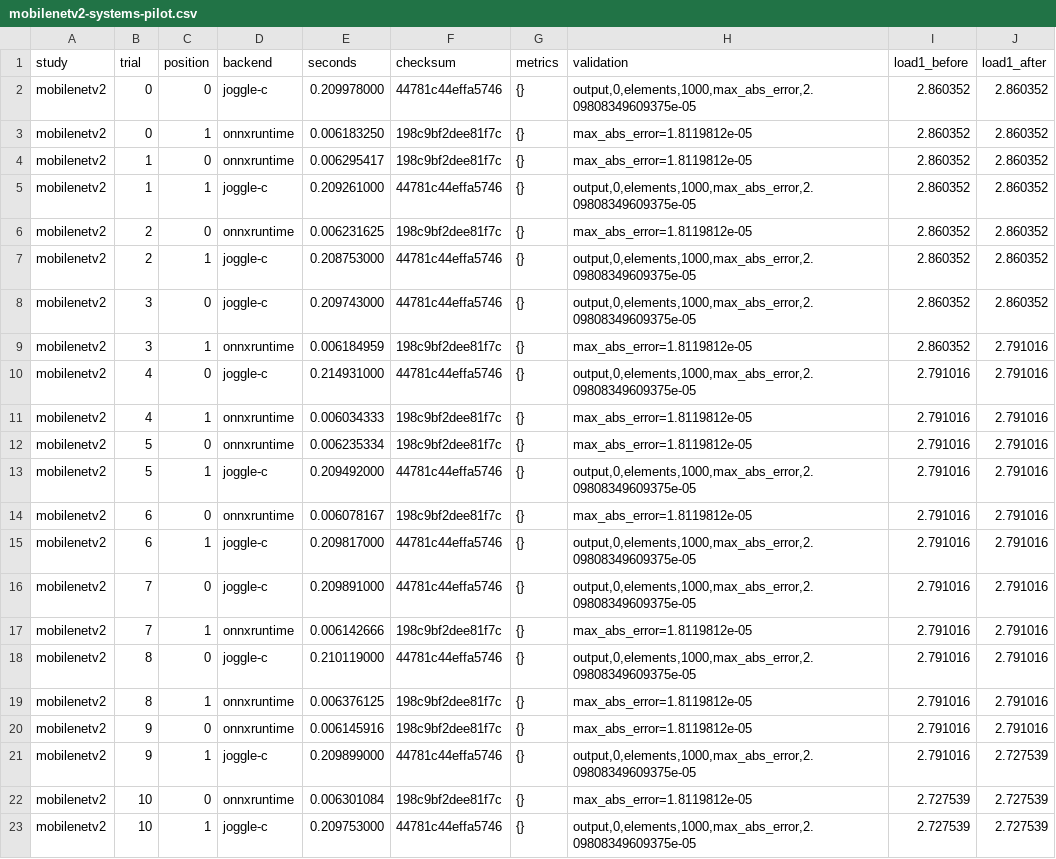
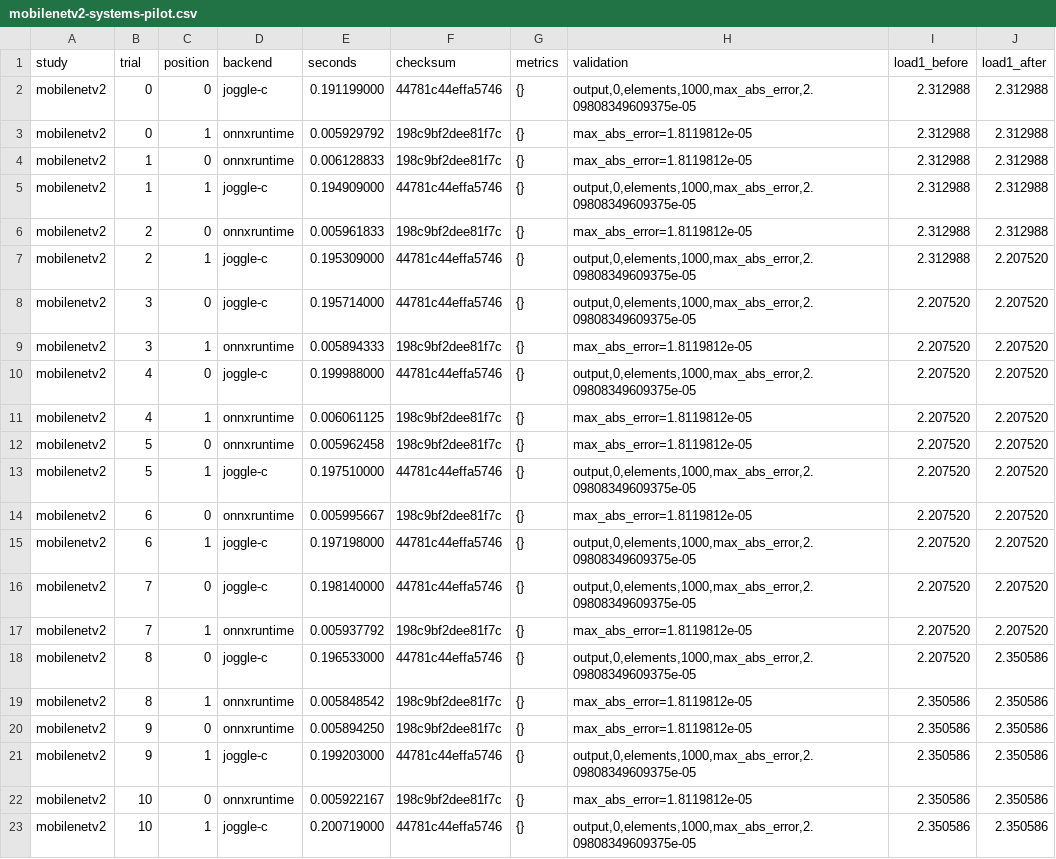
Before and after one commit to lancerstadium/joggle, a CSV file: paper/data/mobilenetv2-systems-pilot.csv, drawn as a sheet; only a part is shown; the diff covers the shown part only.

Commit message:
Refresh independent system evidence

```diff
--- a/paper/data/mobilenetv2-systems-pilot.csv
+++ b/paper/data/mobilenetv2-systems-pilot.csv
@@ -1,23 +1,23 @@
 study,trial,position,backend,seconds,checksum,metrics,validation,load1_before,load1_after
-mobilenetv2,0,0,joggle-c,0.209978000,44781c44effa5746,{},"output,0,elements,1000,max_abs_error,2.09808349609375e-05",2.860352,2.860352
-mobilenetv2,0,1,onnxruntime,0.006183250,198c9bf2dee81f7c,{},max_abs_error=1.8119812e-05,2.860352,2.860352
-mobilenetv2,1,0,onnxruntime,0.006295417,198c9bf2dee81f7c,{},max_abs_error=1.8119812e-05,2.860352,2.860352
-mobilenetv2,1,1,joggle-c,0.209261000,44781c44effa5746,{},"output,0,elements,1000,max_abs_error,2.09808349609375e-05",2.860352,2.860352
-mobilenetv2,2,0,onnxruntime,0.006231625,198c9bf2dee81f7c,{},max_abs_error=1.8119812e-05,2.860352,2.860352
-mobilenetv2,2,1,joggle-c,0.208753000,44781c44effa5746,{},"output,0,elements,1000,max_abs_error,2.09808349609375e-05",2.860352,2.860352
-mobilenetv2,3,0,joggle-c,0.209743000,44781c44effa5746,{},"output,0,elements,1000,max_abs_error,2.09808349609375e-05",2.860352,2.860352
-mobilenetv2,3,1,onnxruntime,0.006184959,198c9bf2dee81f7c,{},max_abs_error=1.8119812e-05,2.860352,2.791016
-mobilenetv2,4,0,joggle-c,0.214931000,44781c44effa5746,{},"output,0,elements,1000,max_abs_error,2.09808349609375e-05",2.791016,2.791016
-mobilenetv2,4,1,onnxruntime,0.006034333,198c9bf2dee81f7c,{},max_abs_error=1.8119812e-05,2.791016,2.791016
-mobilenetv2,5,0,onnxruntime,0.006235334,198c9bf2dee81f7c,{},max_abs_error=1.8119812e-05,2.791016,2.791016
-mobilenetv2,5,1,joggle-c,0.209492000,44781c44effa5746,{},"output,0,elements,1000,max_abs_error,2.09808349609375e-05",2.791016,2.791016
-mobilenetv2,6,0,onnxruntime,0.006078167,198c9bf2dee81f7c,{},max_abs_error=1.8119812e-05,2.791016,2.791016
-mobilenetv2,6,1,joggle-c,0.209817000,44781c44effa5746,{},"output,0,elements,1000,max_abs_error,2.09808349609375e-05",2.791016,2.791016
-mobilenetv2,7,0,joggle-c,0.209891000,44781c44effa5746,{},"output,0,elements,1000,max_abs_error,2.09808349609375e-05",2.791016,2.791016
-mobilenetv2,7,1,onnxruntime,0.006142666,198c9bf2dee81f7c,{},max_abs_error=1.8119812e-05,2.791016,2.791016
-mobilenetv2,8,0,joggle-c,0.210119000,44781c44effa5746,{},"output,0,elements,1000,max_abs_error,2.09808349609375e-05",2.791016,2.791016
-mobilenetv2,8,1,onnxruntime,0.006376125,198c9bf2dee81f7c,{},max_abs_error=1.8119812e-05,2.791016,2.791016
-mobilenetv2,9,0,onnxruntime,0.006145916,198c9bf2dee81f7c,{},max_abs_error=1.8119812e-05,2.791016,2.791016
-mobilenetv2,9,1,joggle-c,0.209899000,44781c44effa5746,{},"output,0,elements,1000,max_abs_error,2.09808349609375e-05",2.791016,2.727539
-mobilenetv2,10,0,onnxruntime,0.006301084,198c9bf2dee81f7c,{},max_abs_error=1.8119812e-05,2.727539,2.727539
-mobilenetv2,10,1,joggle-c,0.209753000,44781c44effa5746,{},"output,0,elements,1000,max_abs_error,2.09808349609375e-05",2.727539,2.727539
+mobilenetv2,0,0,joggle-c,0.191199000,44781c44effa5746,{},"output,0,elements,1000,max_abs_error,2.09808349609375e-05",2.312988,2.312988
+mobilenetv2,0,1,onnxruntime,0.005929792,198c9bf2dee81f7c,{},max_abs_error=1.8119812e-05,2.312988,2.312988
+mobilenetv2,1,0,onnxruntime,0.006128833,198c9bf2dee81f7c,{},max_abs_error=1.8119812e-05,2.312988,2.312988
+mobilenetv2,1,1,joggle-c,0.194909000,44781c44effa5746,{},"output,0,elements,1000,max_abs_error,2.09808349609375e-05",2.312988,2.312988
+mobilenetv2,2,0,onnxruntime,0.005961833,198c9bf2dee81f7c,{},max_abs_error=1.8119812e-05,2.312988,2.312988
+mobilenetv2,2,1,joggle-c,0.195309000,44781c44effa5746,{},"output,0,elements,1000,max_abs_error,2.09808349609375e-05",2.312988,2.207520
+mobilenetv2,3,0,joggle-c,0.195714000,44781c44effa5746,{},"output,0,elements,1000,max_abs_error,2.09808349609375e-05",2.207520,2.207520
+mobilenetv2,3,1,onnxruntime,0.005894333,198c9bf2dee81f7c,{},max_abs_error=1.8119812e-05,2.207520,2.207520
+mobilenetv2,4,0,joggle-c,0.199988000,44781c44effa5746,{},"output,0,elements,1000,max_abs_error,2.09808349609375e-05",2.207520,2.207520
+mobilenetv2,4,1,onnxruntime,0.006061125,198c9bf2dee81f7c,{},max_abs_error=1.8119812e-05,2.207520,2.207520
+mobilenetv2,5,0,onnxruntime,0.005962458,198c9bf2dee81f7c,{},max_abs_error=1.8119812e-05,2.207520,2.207520
+mobilenetv2,5,1,joggle-c,0.197510000,44781c44effa5746,{},"output,0,elements,1000,max_abs_error,2.09808349609375e-05",2.207520,2.207520
+mobilenetv2,6,0,onnxruntime,0.005995667,198c9bf2dee81f7c,{},max_abs_error=1.8119812e-05,2.207520,2.207520
+mobilenetv2,6,1,joggle-c,0.197198000,44781c44effa5746,{},"output,0,elements,1000,max_abs_error,2.09808349609375e-05",2.207520,2.207520
+mobilenetv2,7,0,joggle-c,0.198140000,44781c44effa5746,{},"output,0,elements,1000,max_abs_error,2.09808349609375e-05",2.207520,2.207520
+mobilenetv2,7,1,onnxruntime,0.005937792,198c9bf2dee81f7c,{},max_abs_error=1.8119812e-05,2.207520,2.207520
+mobilenetv2,8,0,joggle-c,0.196533000,44781c44effa5746,{},"output,0,elements,1000,max_abs_error,2.09808349609375e-05",2.207520,2.350586
+mobilenetv2,8,1,onnxruntime,0.005848542,198c9bf2dee81f7c,{},max_abs_error=1.8119812e-05,2.350586,2.350586
+mobilenetv2,9,0,onnxruntime,0.005894250,198c9bf2dee81f7c,{},max_abs_error=1.8119812e-05,2.350586,2.350586
+mobilenetv2,9,1,joggle-c,0.199203000,44781c44effa5746,{},"output,0,elements,1000,max_abs_error,2.09808349609375e-05",2.350586,2.350586
+mobilenetv2,10,0,onnxruntime,0.005922167,198c9bf2dee81f7c,{},max_abs_error=1.8119812e-05,2.350586,2.350586
+mobilenetv2,10,1,joggle-c,0.200719000,44781c44effa5746,{},"output,0,elements,1000,max_abs_error,2.09808349609375e-05",2.350586,2.350586
```
Also changed, not shown: 54 edited cells elsewhere in this file, 4 other files.
